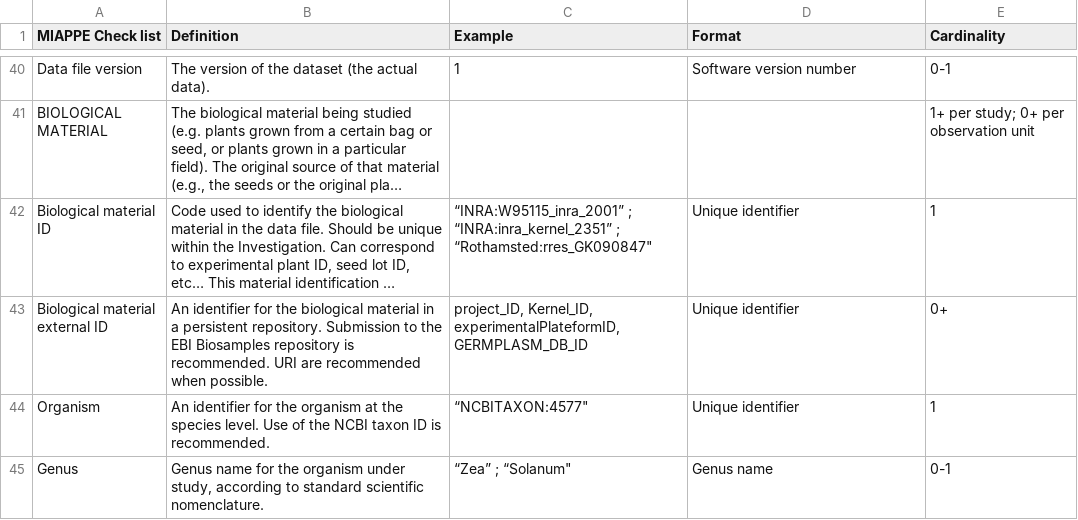
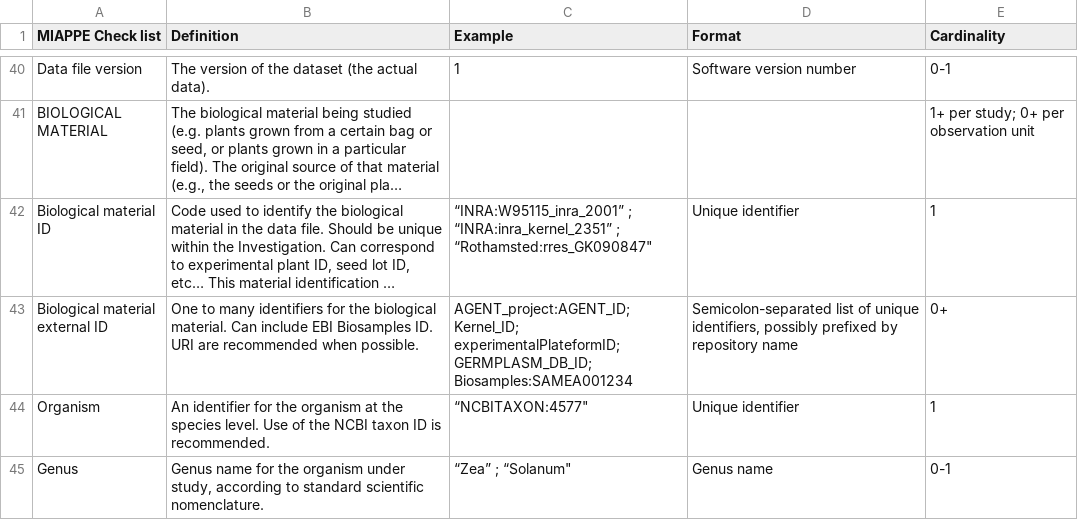
Before and after one commit to MIAPPE/MIAPPE, a TSV file: MIAPPE_Checklist_Data_Model.tsv, drawn as a sheet; only a part is shown, gaps mark what is left out; long unchanged cells end in …; the diff names each change by its address in the sheet, - before the commit and + after, or states it on an @@ line.

Commit message:
Update MIAPPE_Checklist_Data_Model.tsv
further edits for #64

```diff
--- a/MIAPPE_Checklist_Data_Model.tsv
+++ b/MIAPPE_Checklist_Data_Model.tsv
-B43 (Definition): An identifier for the biological material in a persistent repository. Submission to the EBI Biosamples repository is recommended. URI are…
+B43 (Definition): One to many identifiers for the biological material. Can include EBI Biosamples ID. URI are…
-C43 (Example): project_ID, Kernel_ID, experimentalPlateformID, GERMPLASM_DB_ID
+C43 (Example): AGENT_project:AGENT_ID; Kernel_ID; experimentalPlateformID; GERMPLASM_DB_ID; Biosamples:SAMEA001234
-D43 (Format): Unique identifier
+D43 (Format): Semicolon-separated list of unique identifiers, possibly prefixed by repository name
```
